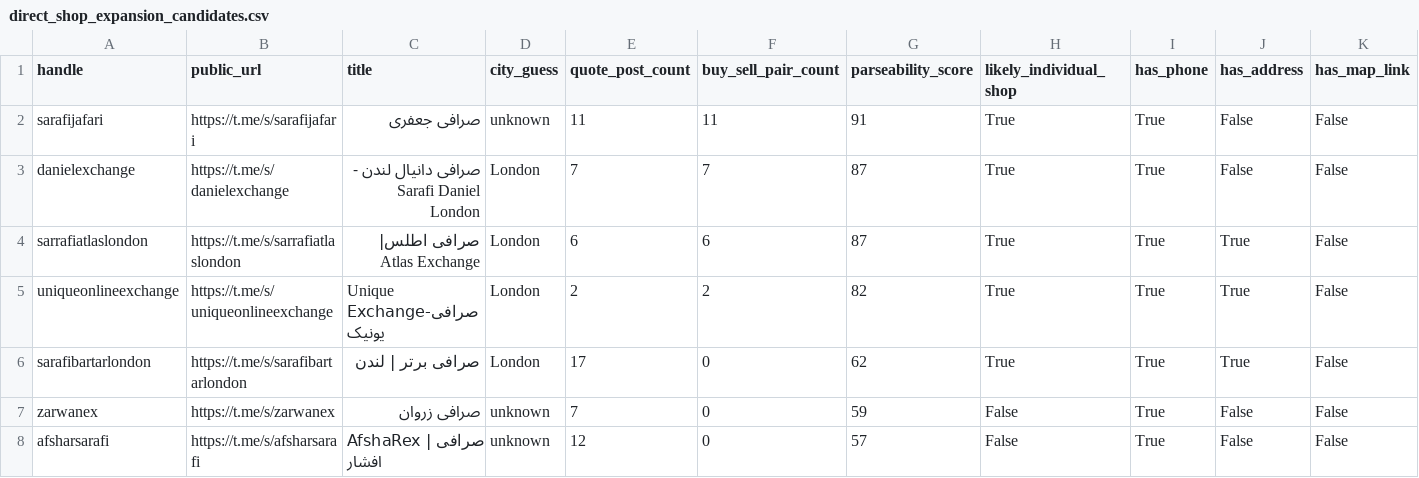
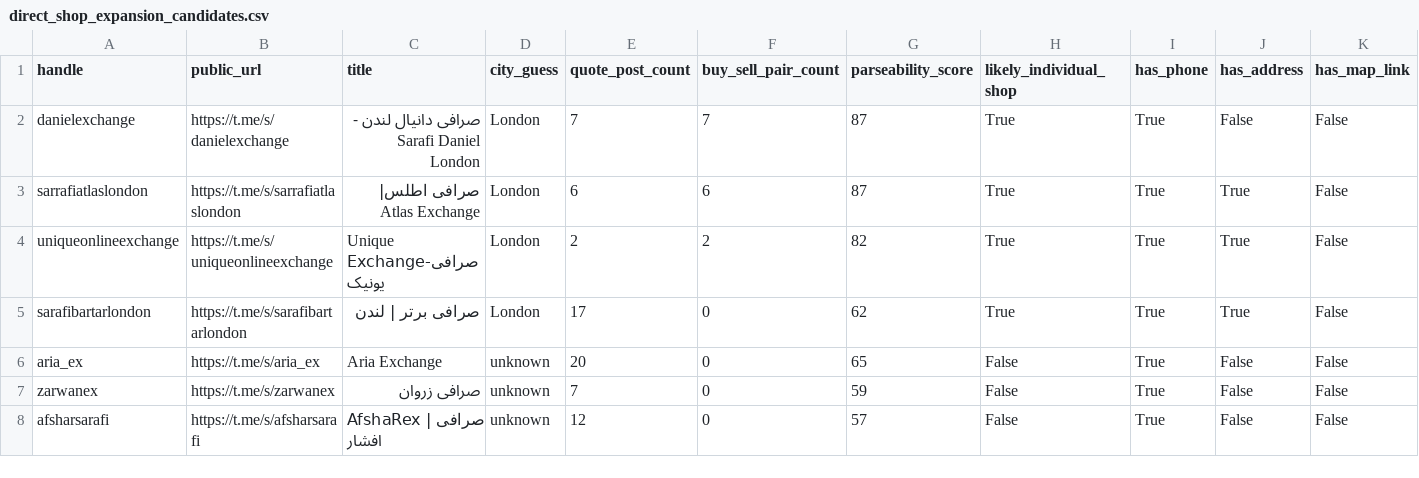
Before and after one commit to KevinMehrabi/rialwatch, a CSV file: survey_outputs/direct_shop_expansion_candidates.csv, drawn as a sheet; only a part is shown; removed rows and columns are numbered as before the commit, all else as after; rows hold the shown columns only; the diff names each change by its address in the sheet, - before the commit and + after, or states it on an @@ line.

```diff
--- a/survey_outputs/direct_shop_expansion_candidates.csv
+++ b/survey_outputs/direct_shop_expansion_candidates.csv
-row 2: sarafijafari | https://t.me/s/sarafijafari | صرافی جعفری | unknown | 11 | 11 | 91 | True | True | False | False
+row 6: aria_ex | https://t.me/s/aria_ex | Aria Exchange | unknown | 20 | 0 | 65 | False | True | False | False
```
Also changed, not shown: 1 other file.
